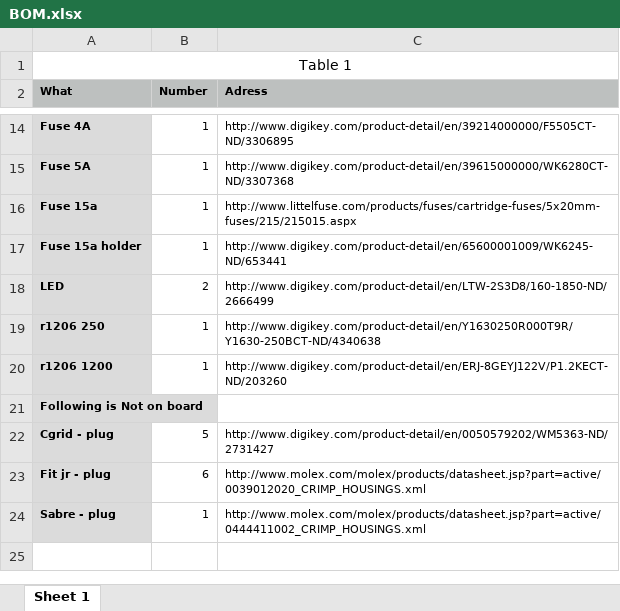
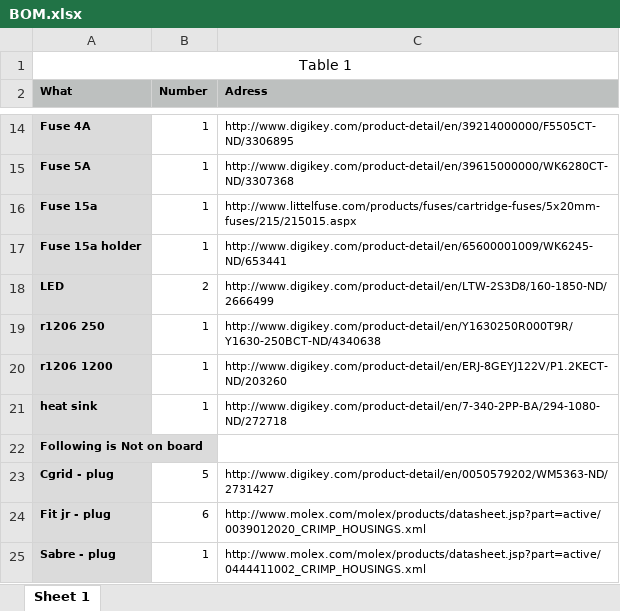
Before and after one commit to ExpressCook/PowerDistributionPCB, an Excel workbook: BOM.xlsx, sheet Sheet 1, drawn as a sheet; only a part is shown, gaps mark what is left out; values as stored, in another font and other column widths than the file's, no borders; the diff names each change by its address in the sheet, - before the commit and + after, or states it on an @@ line.

Commit message:
add heat sink

```diff
--- a/BOM.xlsx (sheet Sheet 1)
+++ b/BOM.xlsx (sheet Sheet 1)
+row 21: heat sink | 1 | http://www.digikey.com/product-detail/en/7-340-2PP-BA/294-1080-ND/272718
```
Also changed, not shown: 1 other file.
